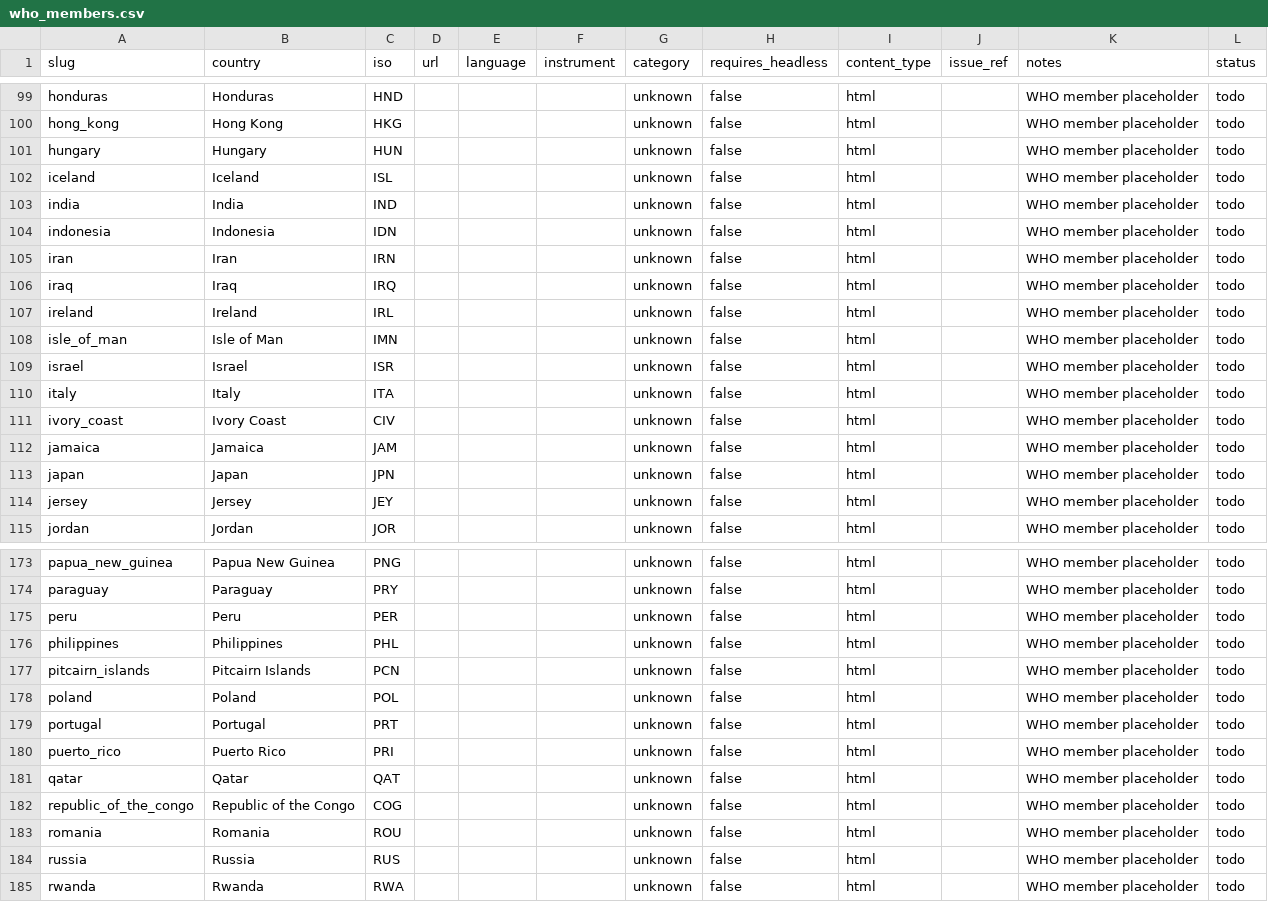
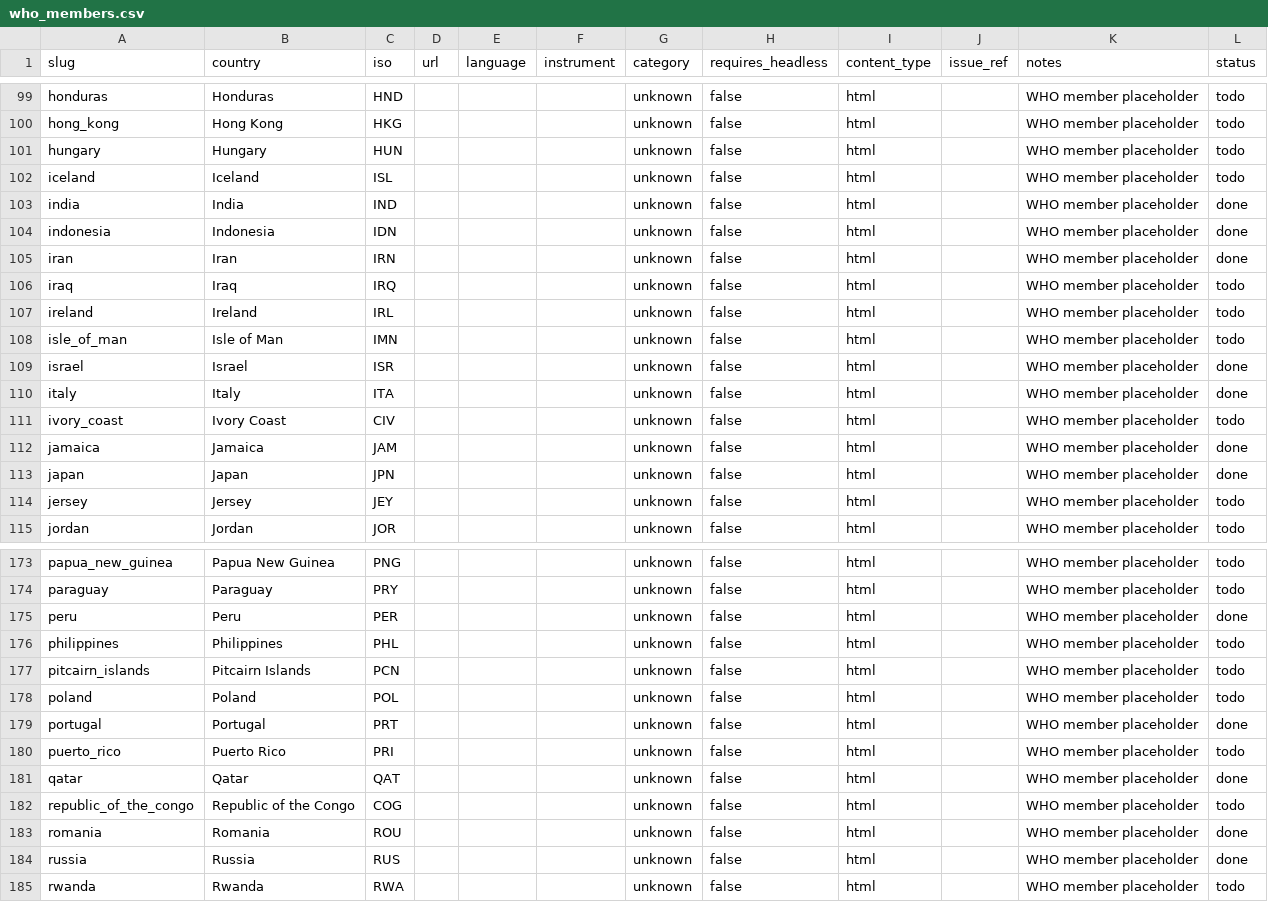
Before and after one commit to g0udurix/LRN, a CSV file: docs/corpus/roster/who_members.csv, drawn as a sheet; only a part is shown, gaps mark what is left out; the diff covers the shown part only.

Commit message:
feat: seed who roster and reporting

```diff
--- a/docs/corpus/roster/who_members.csv
+++ b/docs/corpus/roster/who_members.csv
@@ -102,5 +102,5 @@ hungary,Hungary,HUN,,,,unknown,false,html,,WHO member placeholder,todo
 iceland,Iceland,ISL,,,,unknown,false,html,,WHO member placeholder,todo
-india,India,IND,,,,unknown,false,html,,WHO member placeholder,todo
-indonesia,Indonesia,IDN,,,,unknown,false,html,,WHO member placeholder,todo
-iran,Iran,IRN,,,,unknown,false,html,,WHO member placeholder,todo
+india,India,IND,,,,unknown,false,html,,WHO member placeholder,done
+indonesia,Indonesia,IDN,,,,unknown,false,html,,WHO member placeholder,done
+iran,Iran,IRN,,,,unknown,false,html,,WHO member placeholder,done
 iraq,Iraq,IRQ,,,,unknown,false,html,,WHO member placeholder,todo
@@ -108,7 +108,7 @@ ireland,Ireland,IRL,,,,unknown,false,html,,WHO member placeholder,todo
 isle_of_man,Isle of Man,IMN,,,,unknown,false,html,,WHO member placeholder,todo
-israel,Israel,ISR,,,,unknown,false,html,,WHO member placeholder,todo
-italy,Italy,ITA,,,,unknown,false,html,,WHO member placeholder,todo
+israel,Israel,ISR,,,,unknown,false,html,,WHO member placeholder,done
+italy,Italy,ITA,,,,unknown,false,html,,WHO member placeholder,done
 ivory_coast,Ivory Coast,CIV,,,,unknown,false,html,,WHO member placeholder,todo
-jamaica,Jamaica,JAM,,,,unknown,false,html,,WHO member placeholder,todo
-japan,Japan,JPN,,,,unknown,false,html,,WHO member placeholder,todo
+jamaica,Jamaica,JAM,,,,unknown,false,html,,WHO member placeholder,done
+japan,Japan,JPN,,,,unknown,false,html,,WHO member placeholder,done
 jersey,Jersey,JEY,,,,unknown,false,html,,WHO member placeholder,todo
@@ -174,3 +174,3 @@ papua_new_guinea,Papua New Guinea,PNG,,,,unknown,false,html,,WHO member placehol
 paraguay,Paraguay,PRY,,,,unknown,false,html,,WHO member placeholder,todo
-peru,Peru,PER,,,,unknown,false,html,,WHO member placeholder,todo
+peru,Peru,PER,,,,unknown,false,html,,WHO member placeholder,done
 philippines,Philippines,PHL,,,,unknown,false,html,,WHO member placeholder,todo
@@ -178,8 +178,8 @@ pitcairn_islands,Pitcairn Islands,PCN,,,,unknown,false,html,,WHO member placehol
 poland,Poland,POL,,,,unknown,false,html,,WHO member placeholder,todo
-portugal,Portugal,PRT,,,,unknown,false,html,,WHO member placeholder,todo
+portugal,Portugal,PRT,,,,unknown,false,html,,WHO member placeholder,done
 puerto_rico,Puerto Rico,PRI,,,,unknown,false,html,,WHO member placeholder,todo
-qatar,Qatar,QAT,,,,unknown,false,html,,WHO member placeholder,todo
+qatar,Qatar,QAT,,,,unknown,false,html,,WHO member placeholder,done
 republic_of_the_congo,Republic of the Congo,COG,,,,unknown,false,html,,WHO member placeholder,todo
-romania,Romania,ROU,,,,unknown,false,html,,WHO member placeholder,todo
-russia,Russia,RUS,,,,unknown,false,html,,WHO member placeholder,todo
+romania,Romania,ROU,,,,unknown,false,html,,WHO member placeholder,done
+russia,Russia,RUS,,,,unknown,false,html,,WHO member placeholder,done
 rwanda,Rwanda,RWA,,,,unknown,false,html,,WHO member placeholder,todo
```
Also changed, not shown: 31 edited cells elsewhere in this file, 2 other files.
